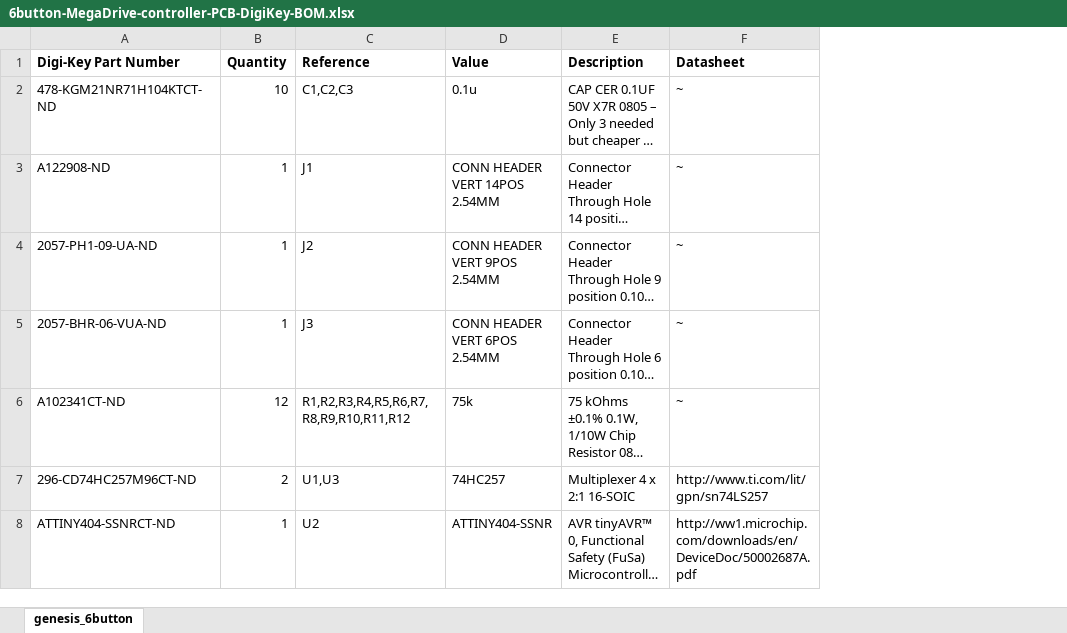
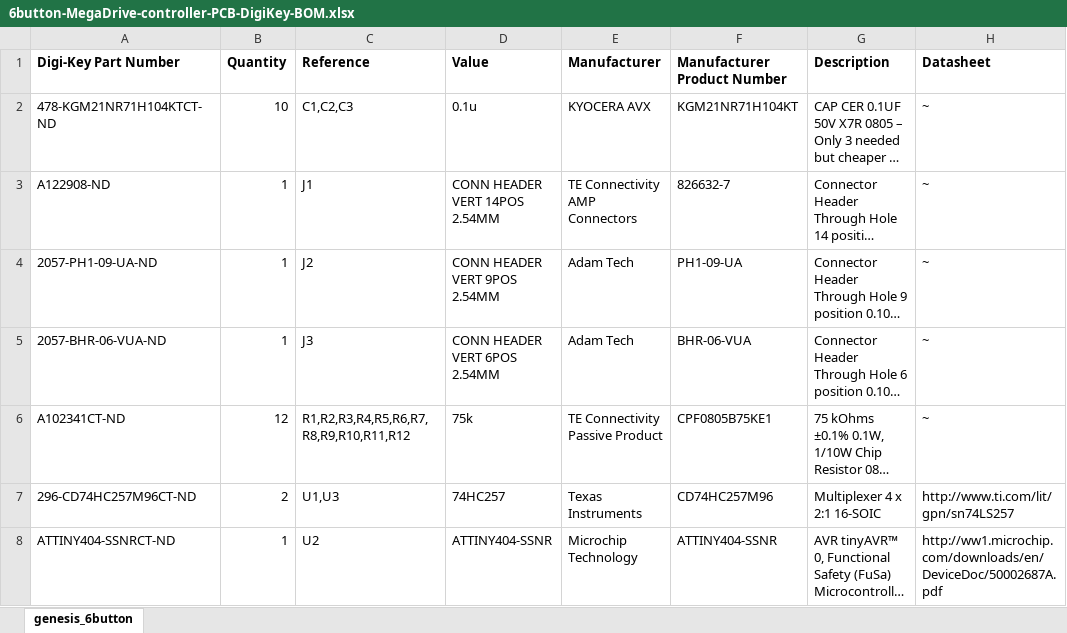
Before and after one commit to danboid/genesis_6button, an Excel workbook: 6button-MegaDrive-controller-PCB-DigiKey-BOM.xlsx, sheet genesis_6button, drawn as a sheet; long unchanged cells end in …; values as stored, in another font and other column widths than the file's, no borders; the diff names each change by its address in the sheet, - before the commit and + after, or states it on an @@ line.

Commit message:
Add Manufacturer and Manufacturer Product Number columns to BOM files

```diff
--- a/6button-MegaDrive-controller-PCB-DigiKey-BOM.xlsx (sheet genesis_6button)
+++ b/6button-MegaDrive-controller-PCB-DigiKey-BOM.xlsx (sheet genesis_6button)
+column E (Manufacturer), rows 2-8: KYOCERA AVX | TE Connectivity AMP Connectors | Adam Tech | Adam Tech | TE Connectivity Passive Product | Texas Instruments | Microchip Technology
+column F (Manufacturer Product Number), rows 2-8: KGM21NR71H104KT | 826632-7 | PH1-09-UA | BHR-06-VUA | CPF0805B75KE1 | CD74HC257M96 | ATTINY404-SSNR
```
Also changed, not shown: 1 other file.
